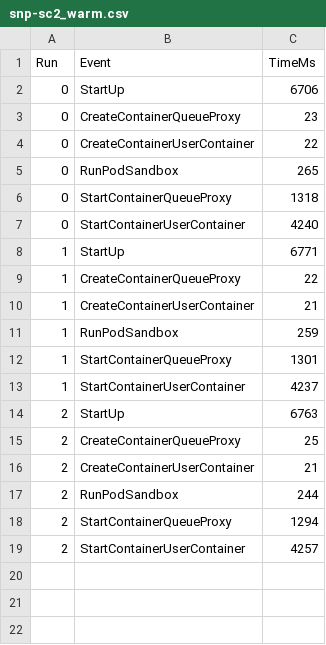
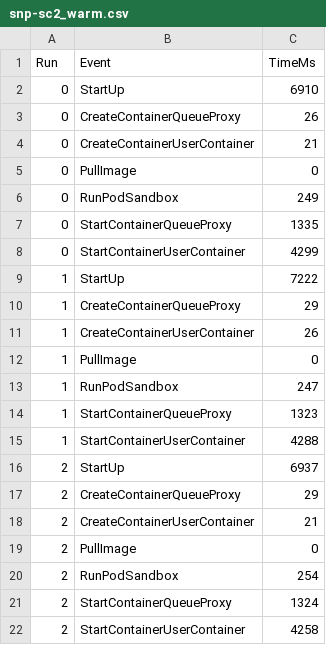
Before and after one commit to sc2-sys/experiments, a CSV file: results/start-up/data/snp-sc2_warm.csv, drawn as a sheet.

Commit message:
finish cold/warm start-up plot

```diff
--- a/results/start-up/data/snp-sc2_warm.csv
+++ b/results/start-up/data/snp-sc2_warm.csv
@@ -1,19 +1,22 @@
 Run,Event,TimeMs
-0,StartUp,6706
-0,CreateContainerQueueProxy,23
-0,CreateContainerUserContainer,22
-0,RunPodSandbox,265
-0,StartContainerQueueProxy,1318
-0,StartContainerUserContainer,4240
-1,StartUp,6771
-1,CreateContainerQueueProxy,22
-1,CreateContainerUserContainer,21
-1,RunPodSandbox,259
-1,StartContainerQueueProxy,1301
-1,StartContainerUserContainer,4237
-2,StartUp,6763
-2,CreateContainerQueueProxy,25
+0,StartUp,6910
+0,CreateContainerQueueProxy,26
+0,CreateContainerUserContainer,21
+0,PullImage,0
+0,RunPodSandbox,249
+0,StartContainerQueueProxy,1335
+0,StartContainerUserContainer,4299
+1,StartUp,7222
+1,CreateContainerQueueProxy,29
+1,CreateContainerUserContainer,26
+1,PullImage,0
+1,RunPodSandbox,247
+1,StartContainerQueueProxy,1323
+1,StartContainerUserContainer,4288
+2,StartUp,6937
+2,CreateContainerQueueProxy,29
 2,CreateContainerUserContainer,21
-2,RunPodSandbox,244
-2,StartContainerQueueProxy,1294
-2,StartContainerUserContainer,4257
+2,PullImage,0
+2,RunPodSandbox,254
+2,StartContainerQueueProxy,1324
+2,StartContainerUserContainer,4258
```
Also changed, not shown: results/start-up/data/snp-sc2_cold.csv, 2 other files.
